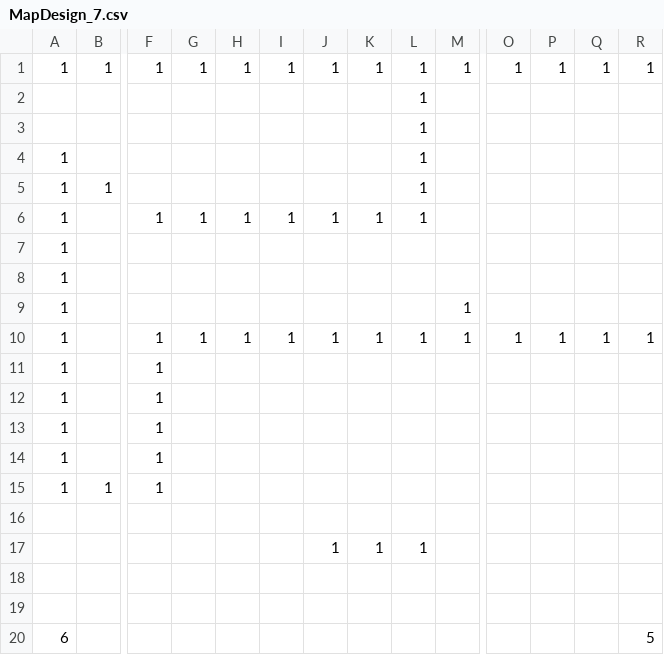
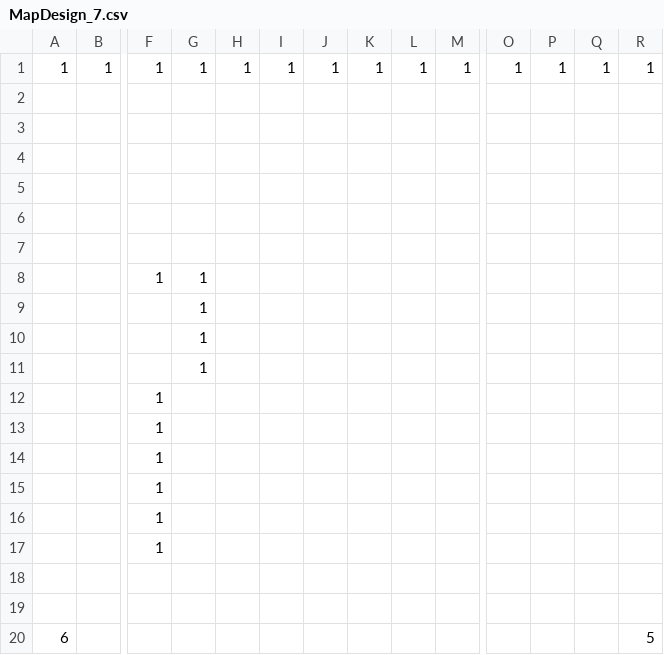
Before and after one commit to prophet-leong/StudioProject3, a CSV file: Base/Image/MapDesign_7.csv, drawn as a sheet; only a part is shown, gaps mark what is left out; removed rows and columns are numbered as before the commit, all else as after; rows hold the shown columns only; the diff names each change by its address in the sheet, - before the commit and + after, or states it on an @@ line.

```diff
--- a/Base/Image/MapDesign_7.csv
+++ b/Base/Image/MapDesign_7.csv
-L2: 1
+L2: (empty)
-row 3:  |  |  |  |  |  |  |  | 1
-row 4: 1 |  |  |  |  |  |  |  | 1
-row 5: 1 | 1 |  |  |  |  |  |  | 1
-row 6: 1 |  | 1 | 1 | 1 | 1 | 1 | 1 | 1
-row 7: 1
-row 8: 1
-row 9: 1 |  |  |  |  |  |  |  |  | 1
-row 10: 1 |  | 1 | 1 | 1 | 1 | 1 | 1 | 1 | 1 | 1 | 1 | 1 | 1
-row 11: 1 |  | 1
-row 12: 1 |  | 1
-row 13: 1 |  | 1
-row 14: 1 |  | 1
-row 15: 1 | 1 | 1
-row 4:  |  |  |  |  |  | 1 | 1 | 1
+row 4: (empty)
-row 5: (empty)
+row 5: (empty)
+row 6: (empty)
+row 7: (empty)
+row 8:  |  | 1 | 1
+row 9:  |  |  | 1
+row 10:  |  |  | 1
+row 11:  |  |  | 1
+row 12:  |  | 1
+row 13:  |  | 1
+row 14:  |  | 1
+row 15:  |  | 1
+row 16:  |  | 1
+row 17:  |  | 1
+row 18: (empty)
```
Also changed, not shown: Base/Image/MapDesign_2.csv, Base/Image/MapDesign_3.csv, 11 other files.
